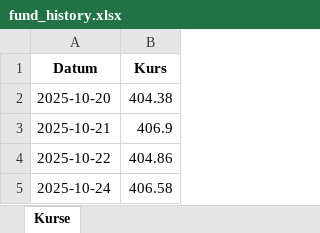
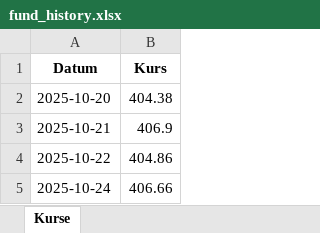
Before and after one commit to simhof673/Daily-stock-update, an Excel workbook: fund_history.xlsx, sheet Kurse, drawn as a sheet; values as stored, in another font and other column widths than the file's, no borders; the diff names each change by its address in the sheet, - before the commit and + after, or states it on an @@ line.

```diff
--- a/fund_history.xlsx (sheet Kurse)
+++ b/fund_history.xlsx (sheet Kurse)
-B5 (Kurs): 406.58
+B5 (Kurs): 406.66
```
Also changed, not shown: 1 other file.
